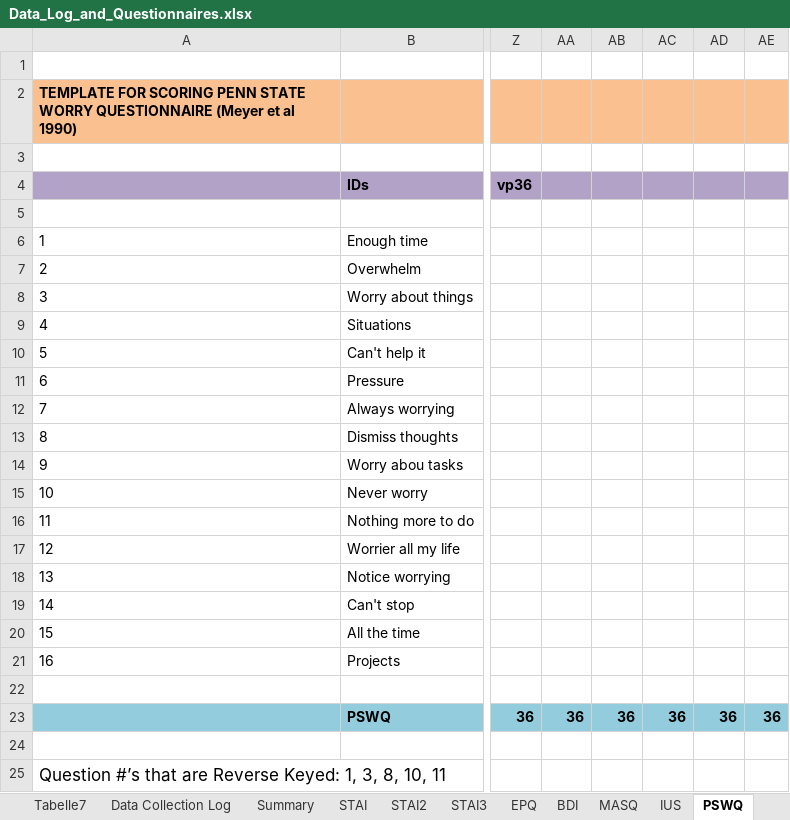
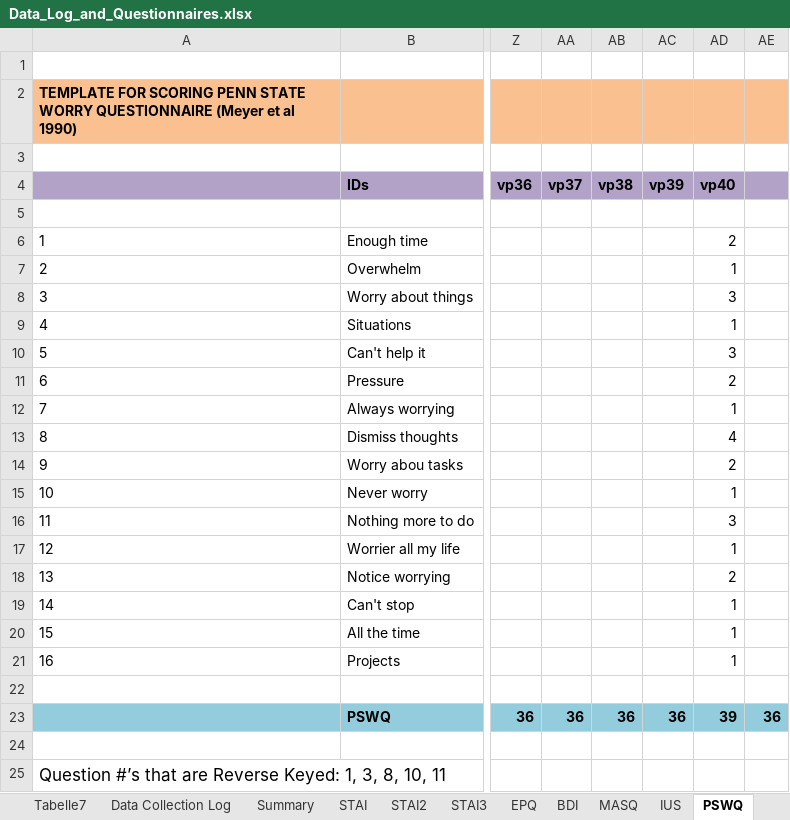
Before and after one commit to crgagne/ambi_gain_loss_shock, an Excel workbook: data/Data_Log_and_Questionnaires.xlsx, sheet PSWQ, drawn as a sheet; only a part is shown, gaps mark what is left out; values as stored, in another font and other column widths than the file's, no borders; the diff names each change by its address in the sheet, - before the commit and + after, or states it on an @@ line.

```diff
--- a/data/Data_Log_and_Questionnaires.xlsx (sheet PSWQ)
+++ b/data/Data_Log_and_Questionnaires.xlsx (sheet PSWQ)
-AA4: (empty)
+AA4: vp37
-AB4: (empty)
+AB4: vp38
-AC4: (empty)
+AC4: vp39
-AD4: (empty)
+AD4: vp40
-AD6 (vp40): (empty)
+AD6 (vp40): 2
-AD7 (vp40): (empty)
+AD7 (vp40): 1
-AD8 (vp40): (empty)
+AD8 (vp40): 3
-AD9 (vp40): (empty)
+AD9 (vp40): 1
-AD10 (vp40): (empty)
+AD10 (vp40): 3
-AD11 (vp40): (empty)
+AD11 (vp40): 2
-AD12 (vp40): (empty)
+AD12 (vp40): 1
-AD13 (vp40): (empty)
+AD13 (vp40): 4
-AD14 (vp40): (empty)
+AD14 (vp40): 2
-AD15 (vp40): (empty)
+AD15 (vp40): 1
-AD16 (vp40): (empty)
+AD16 (vp40): 3
-AD17 (vp40): (empty)
+AD17 (vp40): 1
-AD18 (vp40): (empty)
+AD18 (vp40): 2
-AD19:AD21 (vp40): (empty)
+AD19:AD21 (vp40): 1
-AD23 (vp40): 36
+AD23 (vp40): 39
```
Also changed, not shown: sheet MASQ, sheet STAI, sheet BDI, sheet IUS, sheet Data Collection Log, 8 other files.
